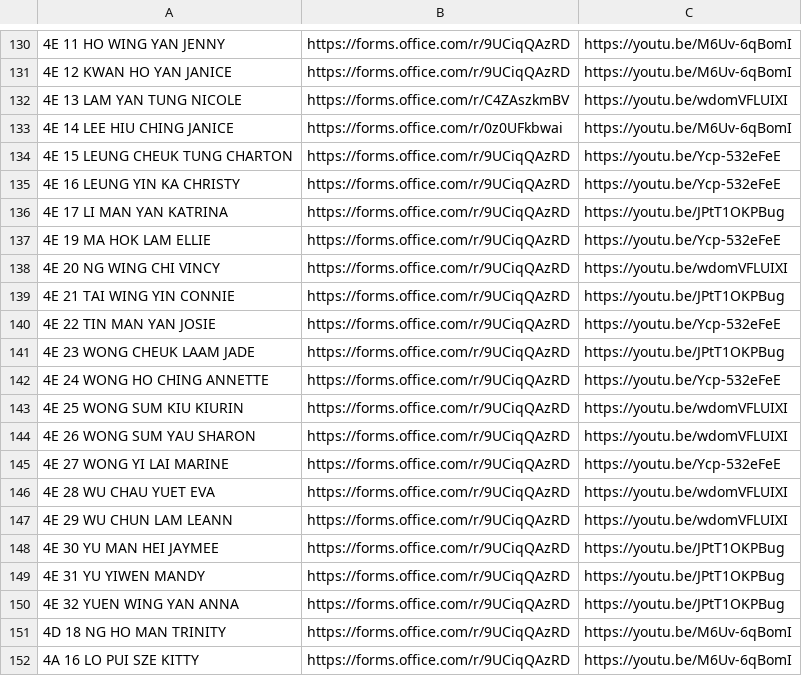
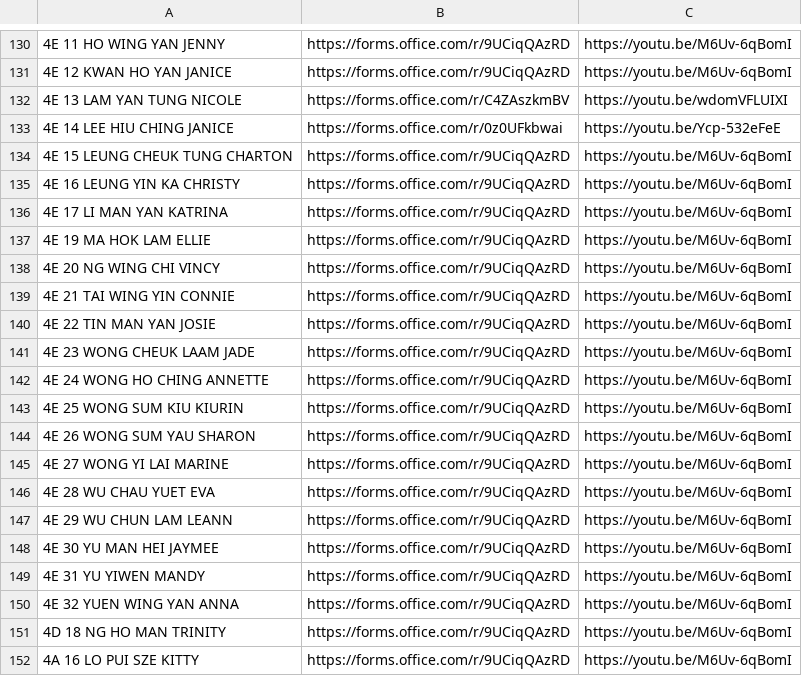
Before and after one commit to htcskhtc/F4QuestionLink, a CSV file: data.csv, drawn as a sheet; only a part is shown, gaps mark what is left out; the diff names each change by its address in the sheet, - before the commit and + after, or states it on an @@ line.

Commit message:
Add files via upload

```diff
--- a/data.csv
+++ b/data.csv
-C133: https://youtu.be/M6Uv-6qBomI
+C133: https://youtu.be/Ycp-532eFeE
-C134:C135: https://youtu.be/Ycp-532eFeE
+C134:C135: https://youtu.be/M6Uv-6qBomI
-C136: https://youtu.be/JPtT1OKPBug
+C136: https://youtu.be/M6Uv-6qBomI
-C137: https://youtu.be/Ycp-532eFeE
+C137: https://youtu.be/M6Uv-6qBomI
-C138: https://youtu.be/wdomVFLUIXI
+C138: https://youtu.be/M6Uv-6qBomI
-C139: https://youtu.be/JPtT1OKPBug
+C139: https://youtu.be/M6Uv-6qBomI
-C140: https://youtu.be/Ycp-532eFeE
+C140: https://youtu.be/M6Uv-6qBomI
-C141: https://youtu.be/JPtT1OKPBug
+C141: https://youtu.be/M6Uv-6qBomI
-C142: https://youtu.be/Ycp-532eFeE
+C142: https://youtu.be/M6Uv-6qBomI
-C143:C144: https://youtu.be/wdomVFLUIXI
+C143:C144: https://youtu.be/M6Uv-6qBomI
-C145: https://youtu.be/Ycp-532eFeE
+C145: https://youtu.be/M6Uv-6qBomI
-C146:C147: https://youtu.be/wdomVFLUIXI
+C146:C147: https://youtu.be/M6Uv-6qBomI
-C148:C150: https://youtu.be/JPtT1OKPBug
+C148:C150: https://youtu.be/M6Uv-6qBomI
```
